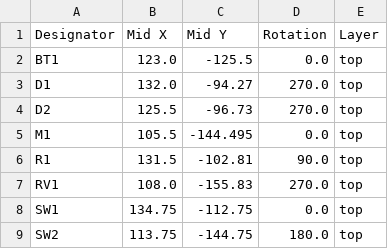
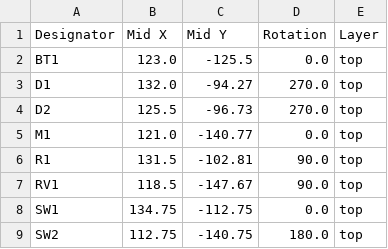
Before and after one commit to AsgerFD/PCBKeychain, a CSV file: src/production/positions.csv, drawn as a sheet.

```diff
--- a/src/production/positions.csv
+++ b/src/production/positions.csv
@@ -4,6 +4,6 @@ D1,132.0,-94.27,270.0,top
 D2,125.5,-96.73,270.0,top
-M1,105.5,-144.495,0.0,top
+M1,121.0,-140.77,0.0,top
 R1,131.5,-102.81,90.0,top
-RV1,108.0,-155.83,270.0,top
+RV1,118.5,-147.67,90.0,top
 SW1,134.75,-112.75,0.0,top
-SW2,113.75,-144.75,180.0,top
+SW2,112.75,-140.75,180.0,top
```
Also changed, not shown: 5 other files.
